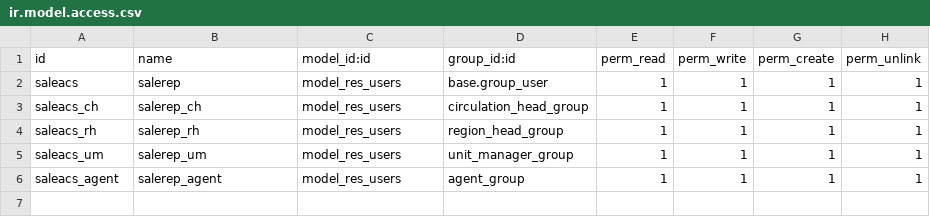
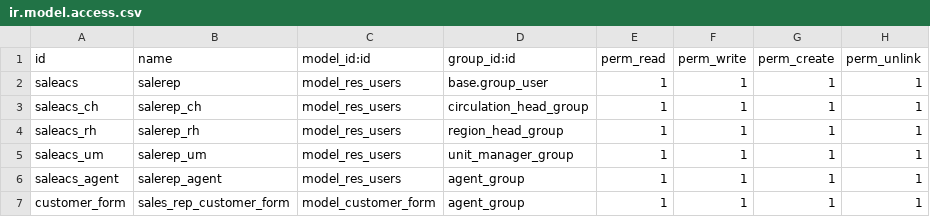
Before and after one commit to Vinay212324/sales_rep_app, a CSV file: Eenadu_sales_rap/sale_repo_app/security/ir.model.access.csv, drawn as a sheet.

Commit message:
for storing the information in customer form

```diff
--- a/Eenadu_sales_rap/sale_repo_app/security/ir.model.access.csv
+++ b/Eenadu_sales_rap/sale_repo_app/security/ir.model.access.csv
@@ -6 +6,2 @@ saleacs_um,salerep_um,model_res_users,unit_manager_group,1,1,1,1
 saleacs_agent,salerep_agent,model_res_users,agent_group,1,1,1,1
+customer_form,sales_rep_customer_form,model_customer_form,agent_group,1,1,1,1
```
Also changed, not shown: 7 other files.
